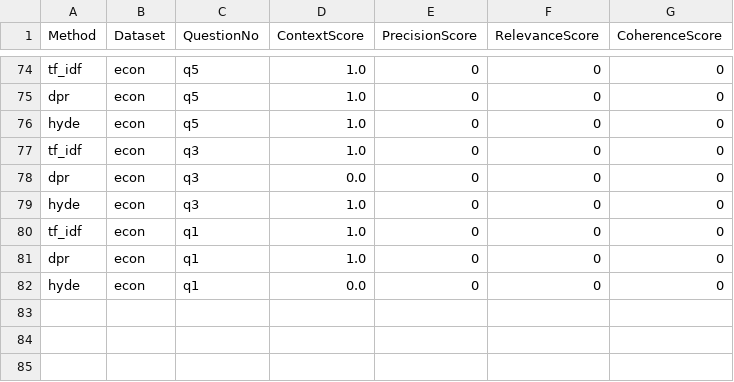
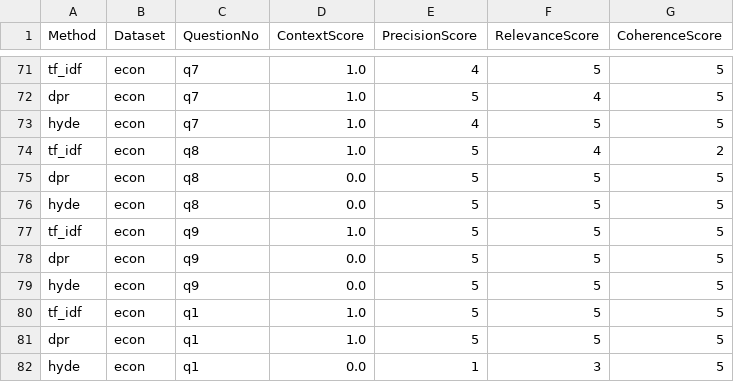
Before and after one commit to apricot2012/CourseCopilot, a CSV file: data/output/result.csv, drawn as a sheet; only a part is shown, gaps mark what is left out; addresses are those after the commit; the diff covers the shown part only; the diff names each change by its address in the sheet, - before the commit and + after, or states it on an @@ line.

Commit message:
econ grade

```diff
--- a/data/output/result.csv
+++ b/data/output/result.csv
-C71:C73 (QuestionNo): q5
+C71:C73 (QuestionNo): q7
-E71 (PrecisionScore): 0
+E71 (PrecisionScore): 4
-F71 (RelevanceScore): 0
+F71 (RelevanceScore): 5
-G71:G73 (CoherenceScore): 0
+G71:G73 (CoherenceScore): 5
-E72 (PrecisionScore): 0
+E72 (PrecisionScore): 5
-F72 (RelevanceScore): 0
+F72 (RelevanceScore): 4
-E73 (PrecisionScore): 0
+E73 (PrecisionScore): 4
-F73 (RelevanceScore): 0
+F73 (RelevanceScore): 5
-C74:C76 (QuestionNo): q3
+C74:C76 (QuestionNo): q8
-E74:E76 (PrecisionScore): 0
+E74:E76 (PrecisionScore): 5
-F74 (RelevanceScore): 0
+F74 (RelevanceScore): 4
-G74 (CoherenceScore): 0
+G74 (CoherenceScore): 2
-F75:F76 (RelevanceScore): 0
+F75:F76 (RelevanceScore): 5
-G75:G76 (CoherenceScore): 0
+G75:G76 (CoherenceScore): 5
-D76 (ContextScore): 1.0
+D76 (ContextScore): 0.0
+row 77: tf_idf | econ | q9 | 1.0 | 5 | 5 | 5
+row 78: dpr | econ | q9 | 0.0 | 5 | 5 | 5
+row 79: hyde | econ | q9 | 0.0 | 5 | 5 | 5
-E80:E81 (PrecisionScore): 0
+E80:E81 (PrecisionScore): 5
-F80:F81 (RelevanceScore): 0
+F80:F81 (RelevanceScore): 5
-G80:G82 (CoherenceScore): 0
+G80:G82 (CoherenceScore): 5
-E82 (PrecisionScore): 0
+E82 (PrecisionScore): 1
-F82 (RelevanceScore): 0
+F82 (RelevanceScore): 3
```
Also changed, not shown: 3 added rows, 6 removed rows and 40 edited cells elsewhere in this file.
